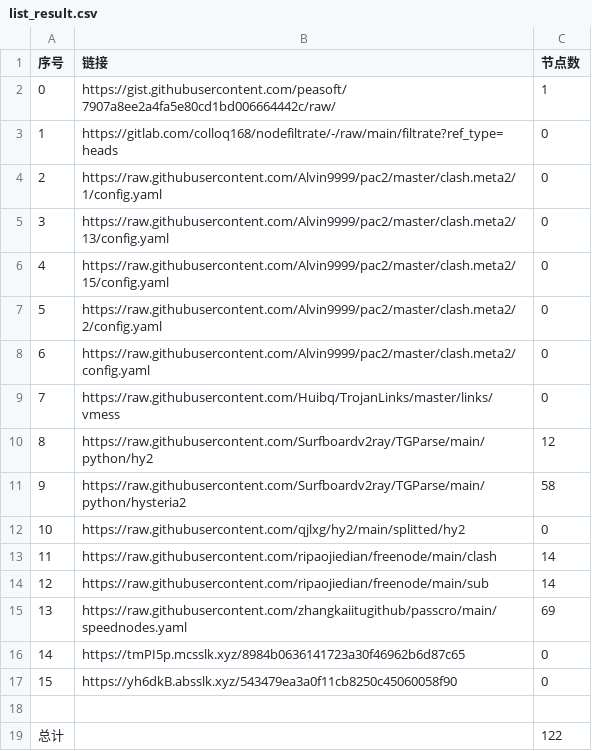
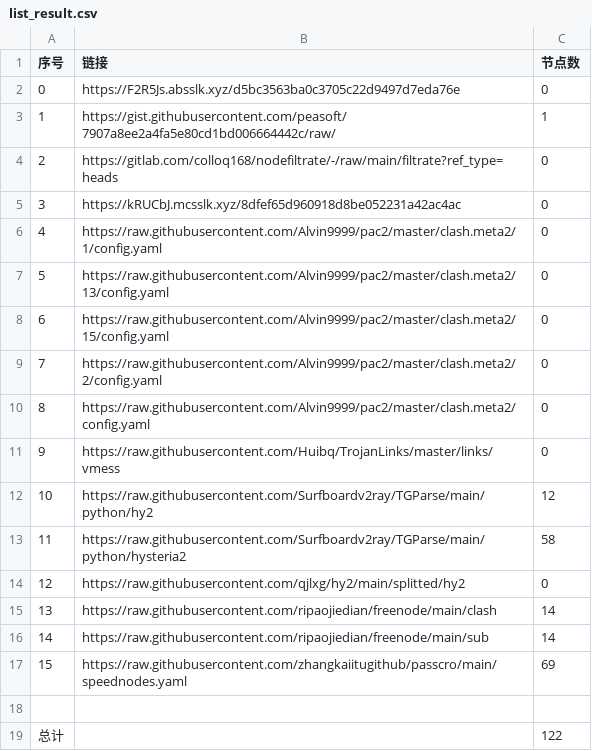
Before and after one commit to a56296909/NoMoreWalls, a CSV file: list_result.csv, drawn as a sheet; removed rows and columns are numbered as before the commit, all else as after; the diff names each change by its address in the sheet, - before the commit and + after, or states it on an @@ line.

```diff
--- a/list_result.csv
+++ b/list_result.csv
+row 2: 0 | https://F2R5Js.absslk.xyz/d5bc3563ba0c3705c22d9497d7eda76e | 0
@@ column A (序号) renumbered between rows 3 and 17 @@
+row 5: 3 | https://kRUCbJ.mcsslk.xyz/8dfef65d960918d8be052231a42ac4ac | 0
-row 16: 14 | https://tmPI5p.mcsslk.xyz/8984b0636141723a30f46962b6d87c65 | 0
-row 17: 15 | https://yh6dkB.absslk.xyz/543479ea3a0f11cb8250c45060058f90 | 0
```
Also changed, not shown: 3 other files.
